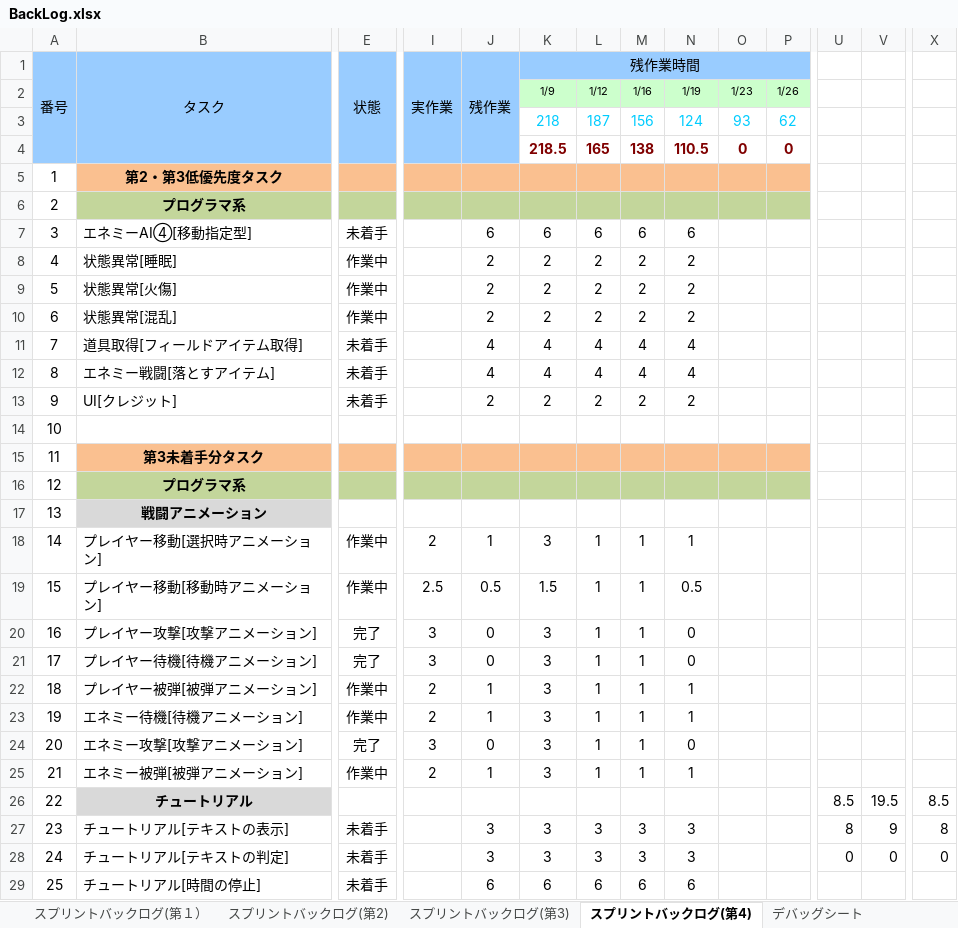
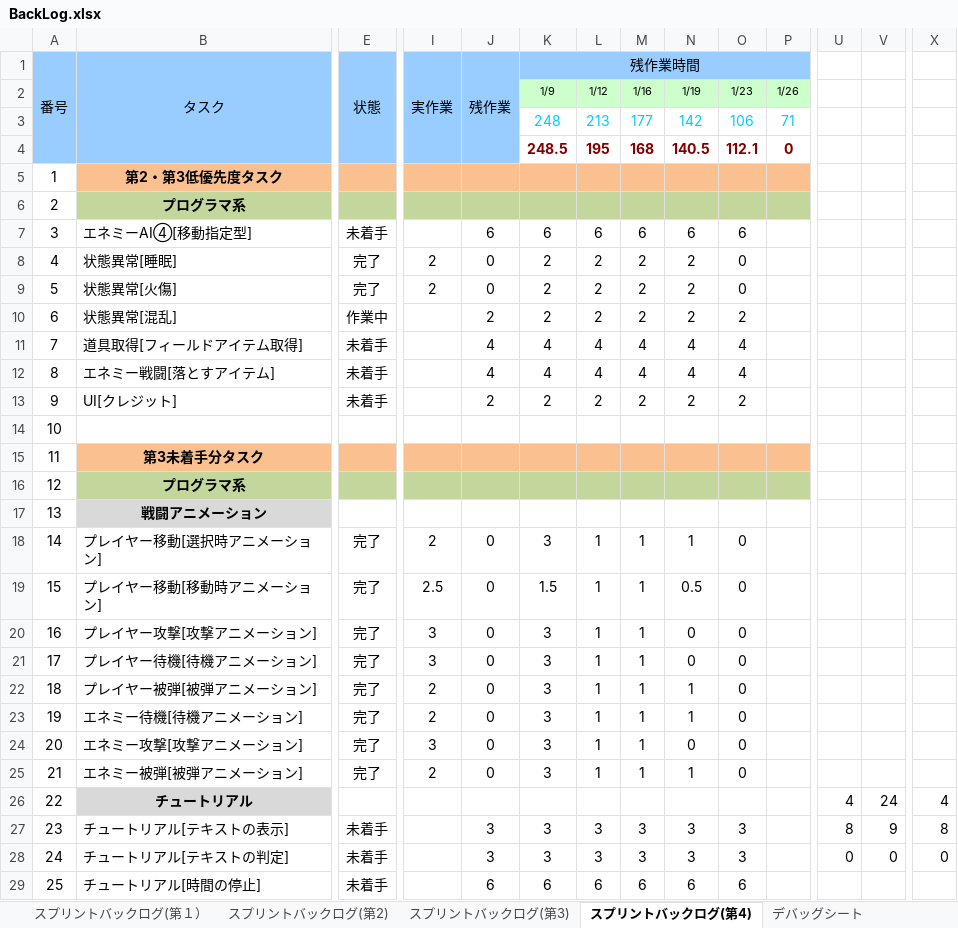
Before and after one commit to TaigaMizunuma/FreewheelExciter, an Excel workbook: Godlibrary/BackLog.xlsx, sheet スプリントバックログ(第4), drawn as a sheet; only a part is shown, gaps mark what is left out; values as stored, in another font and other column widths than the file's, no borders; charts and pictures and conditional formats not drawn; removed rows and columns are numbered as before the commit, all else as after; rows hold the shown columns only; the diff covers the shown part only; the diff names each change by its address in the sheet, - before the commit and + after, or states it on an @@ line.

```diff
--- a/Godlibrary/BackLog.xlsx (sheet スプリントバックログ(第4))
+++ b/Godlibrary/BackLog.xlsx (sheet スプリントバックログ(第4))
-row 3:  |  |  |  |  | 218 | 187 | 156 | 124 | 93 | 62
-row 4:  |  |  |  |  | 218.5 | 165 | 138 | 110.5 | 0 | 0
+row 3:  |  |  |  |  | 248 | 213 | 177 | 142 | 106 | 71
+row 4:  |  |  |  |  | 248.5 | 195 | 168 | 140.5 | 112.1 | 0
-O7: (empty)
+O7: 6
-E8:E9 (状態): 作業中
+E8:E9 (状態): 完了
-I8:I9 (実作業): (empty)
+I8:I9 (実作業): 2
-J8:J9 (残作業): 2
+J8:J9 (残作業): 0
-O8:O9: (empty)
+O8:O9: 0
-O10: (empty)
+O10: 2
-O11:O12: (empty)
+O11:O12: 4
-O13: (empty)
+O13: 2
-E18:E19 (状態): 作業中
+E18:E19 (状態): 完了
-J18 (残作業): 1
+J18 (残作業): 0
-O18:O25: (empty)
+O18:O25: 0
-J19 (残作業): 0.5
+J19 (残作業): 0
-E22:E23 (状態): 作業中
+E22:E23 (状態): 完了
-J22:J23 (残作業): 1
+J22:J23 (残作業): 0
-E25 (状態): 作業中
+E25 (状態): 完了
-J25 (残作業): 1
+J25 (残作業): 0
-U26: 8.5
+U26: 4
-V26: 19.5
+V26: 24
-X26: 8.5
+X26: 4
-O27:O28: (empty)
+O27:O28: 3
-O29: (empty)
+O29: 6
```
Also changed, not shown: 24 added rows, 25 removed rows, 2 moved rows, 112 edited cells and row numbers in column A elsewhere in this sheet, sheet デバッグシート, formulas that keep their value, charts or pictures, 3 other files.
